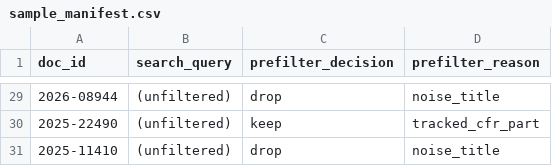
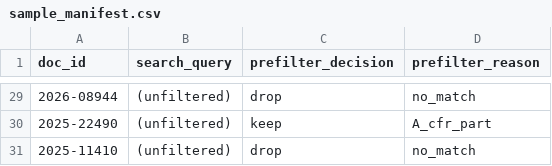
Before and after one commit to XXXXXXXXXXXX0/servicing-reg-watch, a CSV file: eval/sample_manifest.csv, drawn as a sheet; only a part is shown, gaps mark what is left out; the diff covers the shown part only.

```diff
--- a/eval/sample_manifest.csv
+++ b/eval/sample_manifest.csv
@@ -29,3 +29,3 @@ doc_id,search_query,prefilter_decision,prefilter_reason
-2026-08944,(unfiltered),drop,noise_title
-2025-22490,(unfiltered),keep,tracked_cfr_part
-2025-11410,(unfiltered),drop,noise_title
+2026-08944,(unfiltered),drop,no_match
+2025-22490,(unfiltered),keep,A_cfr_part
+2025-11410,(unfiltered),drop,no_match
```
Also changed, not shown: 29 edited cells elsewhere in this file, 10 other files.
